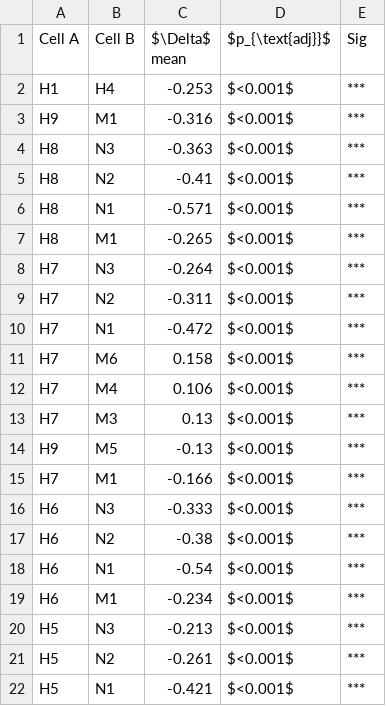
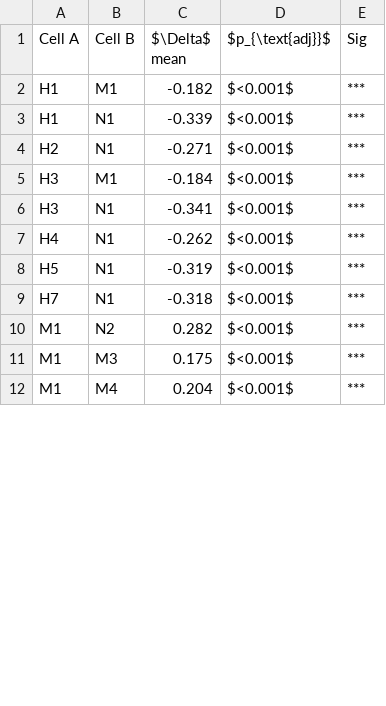
Before and after one commit to balajivenky06/roundtrip-closure, a CSV file: tables/tab_tukey_significant.csv, drawn as a sheet; only a part is shown; the diff covers the shown part only.

```diff
--- a/tables/tab_tukey_significant.csv
+++ b/tables/tab_tukey_significant.csv
@@ -1,22 +1,12 @@
 Cell A,Cell B,$\Delta$ mean,$p_{\text{adj}}$,Sig
-H1,H4,-0.253,$<0.001$,***
-H9,M1,-0.316,$<0.001$,***
-H8,N3,-0.363,$<0.001$,***
-H8,N2,-0.41,$<0.001$,***
-H8,N1,-0.571,$<0.001$,***
-H8,M1,-0.265,$<0.001$,***
-H7,N3,-0.264,$<0.001$,***
-H7,N2,-0.311,$<0.001$,***
-H7,N1,-0.472,$<0.001$,***
-H7,M6,0.158,$<0.001$,***
-H7,M4,0.106,$<0.001$,***
-H7,M3,0.13,$<0.001$,***
-H9,M5,-0.13,$<0.001$,***
-H7,M1,-0.166,$<0.001$,***
-H6,N3,-0.333,$<0.001$,***
-H6,N2,-0.38,$<0.001$,***
-H6,N1,-0.54,$<0.001$,***
-H6,M1,-0.234,$<0.001$,***
-H5,N3,-0.213,$<0.001$,***
-H5,N2,-0.261,$<0.001$,***
-H5,N1,-0.421,$<0.001$,***
+H1,M1,-0.182,$<0.001$,***
+H1,N1,-0.339,$<0.001$,***
+H2,N1,-0.271,$<0.001$,***
+H3,M1,-0.184,$<0.001$,***
+H3,N1,-0.341,$<0.001$,***
+H4,N1,-0.262,$<0.001$,***
+H5,N1,-0.319,$<0.001$,***
+H7,N1,-0.318,$<0.001$,***
+M1,N2,0.282,$<0.001$,***
+M1,M3,0.175,$<0.001$,***
+M1,M4,0.204,$<0.001$,***
```
Also changed, not shown: 10 added rows and 7 edited cells elsewhere in this file, tables/tab_cache_efficiency.csv, tables/tab_closure_rate_matrix.csv, 22 other files.
